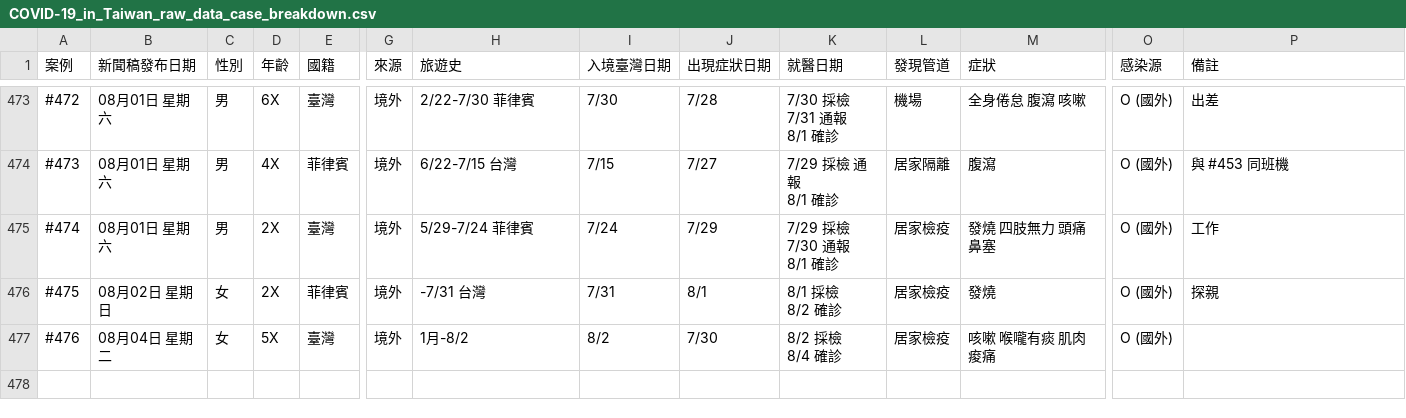
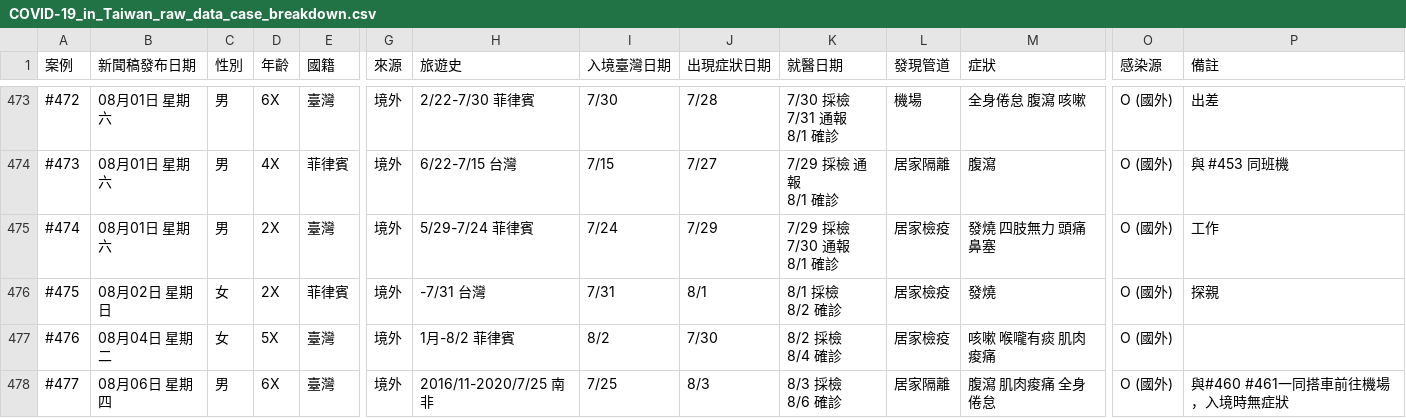
Before and after one commit to Linc-tw/COVID_breakdown, a CSV file: raw_data/COVID-19_in_Taiwan_raw_data_case_breakdown.csv, drawn as a sheet; only a part is shown, gaps mark what is left out; rows hold the shown columns only; ↵ is a line break in a cell; the diff names each change by its address in the sheet, - before the commit and + after, or states it on an @@ line.

Commit message:
Manual data update

```diff
--- a/raw_data/COVID-19_in_Taiwan_raw_data_case_breakdown.csv
+++ b/raw_data/COVID-19_in_Taiwan_raw_data_case_breakdown.csv
-H477 (旅遊史): 1月-8/2
+H477 (旅遊史): 1月-8/2 菲律賓
+row 478: #477 | 08月06日 星期四 | 男 | 6X | 臺灣 | 境外 | 2016/11-2020/7/25 南非 | 7/25 | 8/3 | 8/3 採檢 ↵ 8/6 確診 | 居家隔離 | 腹瀉 肌肉痠痛 全身倦怠 | O (國外) | 與#460 #461一同搭車前往機場，入境時無症狀
```
Also changed, not shown: processed_data/case_by_detection_by_onset_day.csv, processed_data/case_by_detection_by_report_day.csv, 19 other files.
